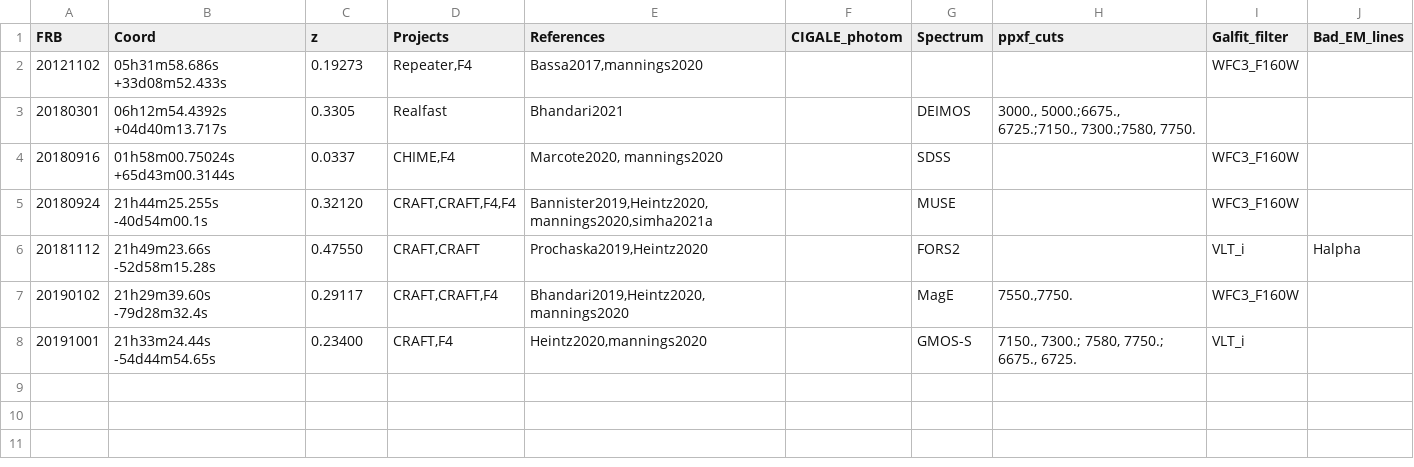
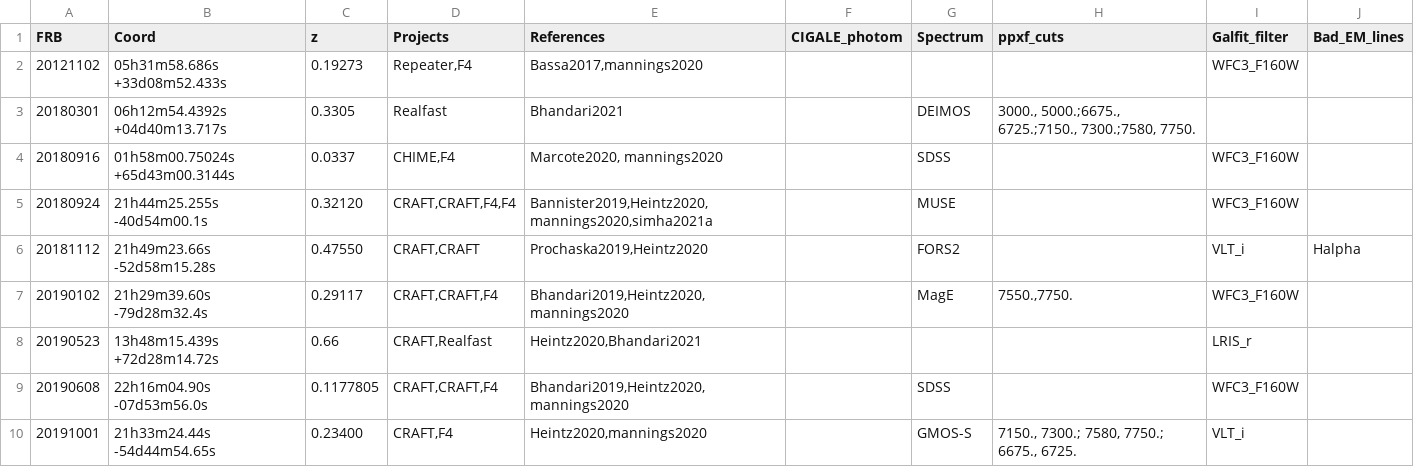
Before and after one commit to FRBs/FRB, a CSV file: frb/data/Galaxies/public_hosts.csv, drawn as a sheet.

```diff
--- a/frb/data/Galaxies/public_hosts.csv
+++ b/frb/data/Galaxies/public_hosts.csv
@@ -7,2 +7,4 @@ FRB,Coord,z,Projects,References,CIGALE_photom,Spectrum,ppxf_cuts,Galfit_filter,B
 20190102,21h29m39.60s -79d28m32.4s,0.29117,"CRAFT,CRAFT,F4","Bhandari2019,Heintz2020,mannings2020",,MagE,"7550.,7750.",WFC3_F160W,
+20190523,13h48m15.439s +72d28m14.72s,0.66,"CRAFT,Realfast","Heintz2020,Bhandari2021",,,,LRIS_r,
+20190608,22h16m04.90s -07d53m56.0s,0.1177805,"CRAFT,CRAFT,F4","Bhandari2019,Heintz2020,mannings2020",,SDSS,,WFC3_F160W,
 20191001,21h33m24.44s -54d44m54.65s ,0.23400,"CRAFT,F4","Heintz2020,mannings2020",,GMOS-S,"7150., 7300.; 7580, 7750.; 6675., 6725.",VLT_i,
```
Also changed, not shown: 2 other files.
